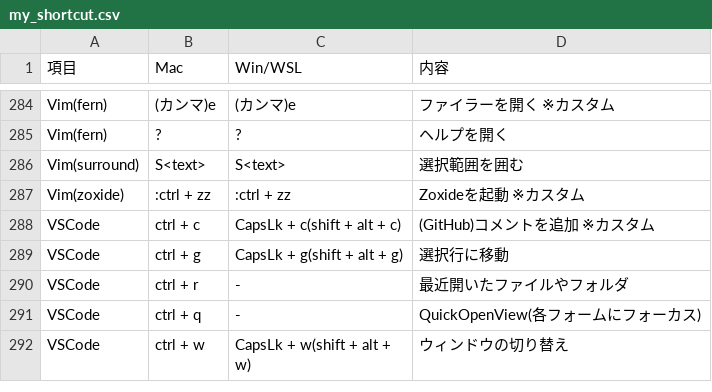
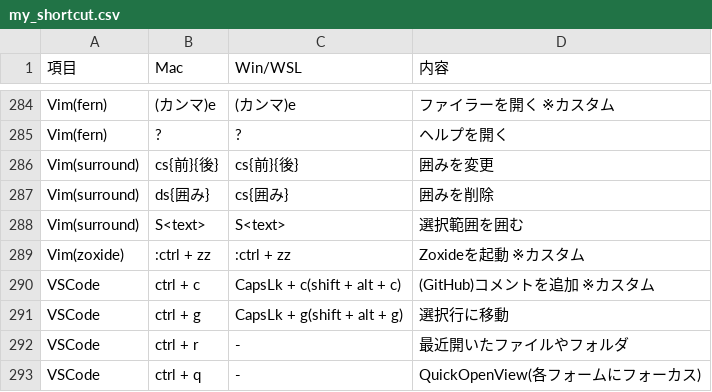
Before and after one commit to ryo246912/dotfiles, a CSV file: dot_config/shortcut/my_shortcut.csv, drawn as a sheet; only a part is shown, gaps mark what is left out; the shorter side is filled out with more unchanged rows.

```diff
--- a/dot_config/shortcut/my_shortcut.csv
+++ b/dot_config/shortcut/my_shortcut.csv
@@ -285,2 +285,4 @@ Vim(fern),(カンマ)e,(カンマ)e,ファイラーを開く ※カスタム
 Vim(fern),?,?,ヘルプを開く
+Vim(surround),cs{前}{後},cs{前}{後},囲みを変更
+Vim(surround),ds{囲み},cs{囲み},囲みを削除
 Vim(surround),S<text>,S<text>,選択範囲を囲む
```
Also changed, not shown: 3 other files.
